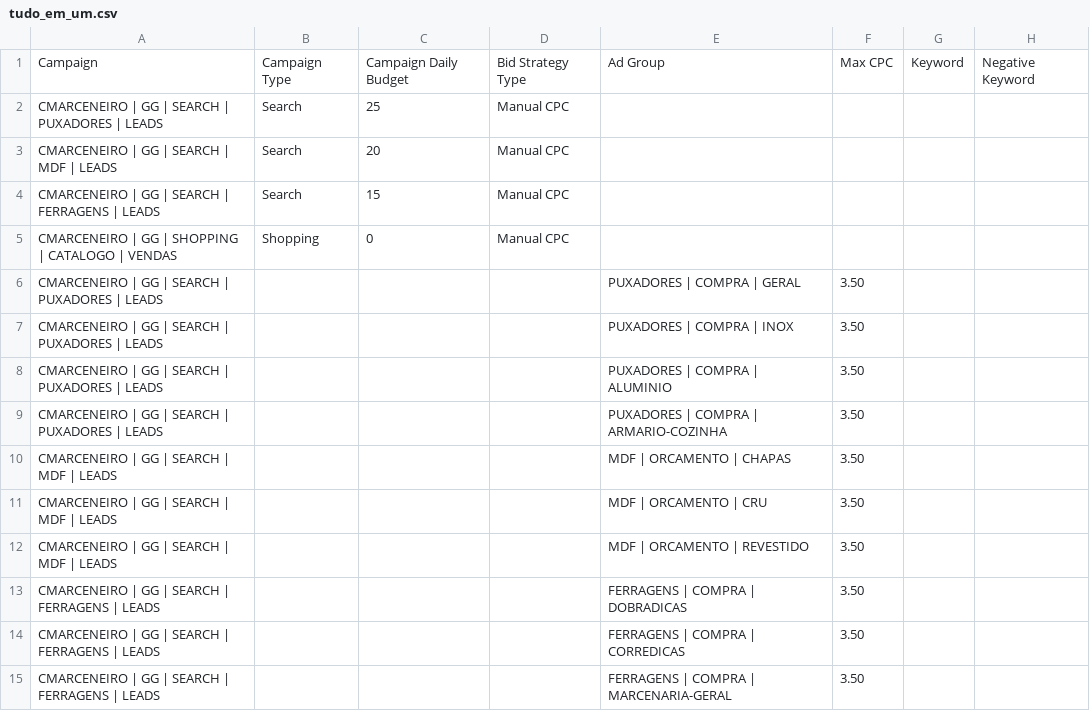
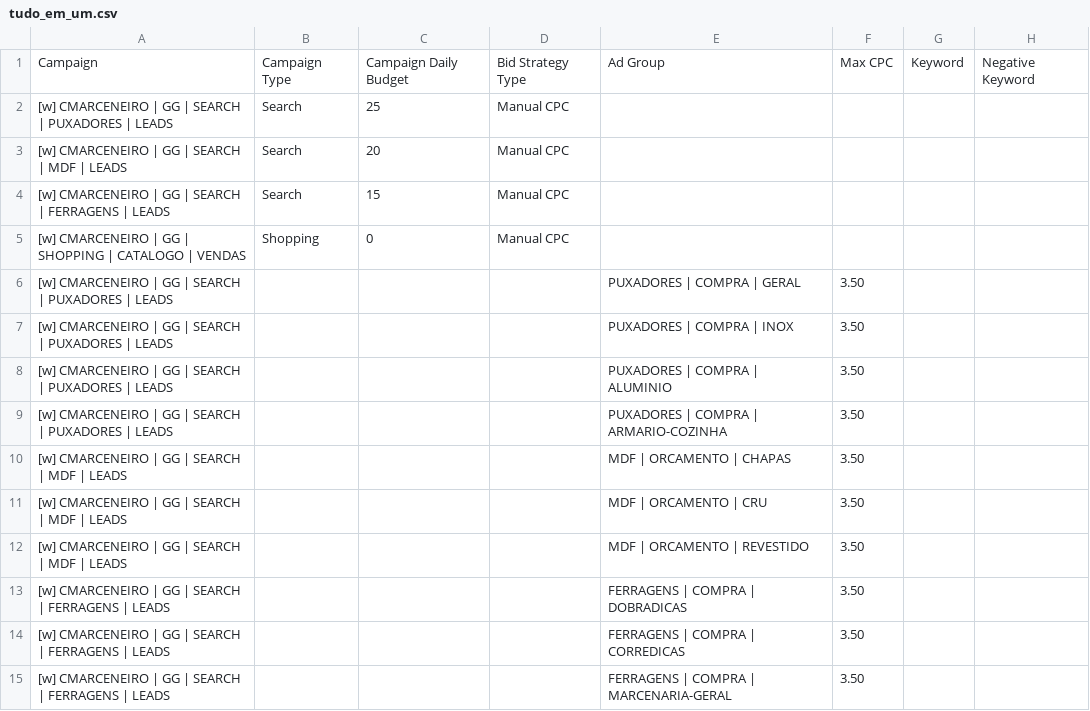
Before and after one commit to Brunoportoseus/dev1, a CSV file: google-ads-cmarceneiro/tudo_em_um.csv, drawn as a sheet; only a part is shown; the diff covers the shown part only; the diff names each change by its address in the sheet, - before the commit and + after, or states it on an @@ line.

```diff
--- a/google-ads-cmarceneiro/tudo_em_um.csv
+++ b/google-ads-cmarceneiro/tudo_em_um.csv
-A2: CMARCENEIRO |…
+A2: [w] CMARCENEIRO |…
-A3: CMARCENEIRO | GG | SEARCH | MDF | LEADS
+A3: [w] CMARCENEIRO | GG | SEARCH | MDF | LEADS
-A4: CMARCENEIRO |…
+A4: [w] CMARCENEIRO |…
-A5: CMARCENEIRO |…
+A5: [w] CMARCENEIRO |…
-A6:A9: CMARCENEIRO |…
+A6:A9: [w] CMARCENEIRO |…
-A10:A12: CMARCENEIRO | GG | SEARCH | MDF | LEADS
+A10:A12: [w] CMARCENEIRO | GG | SEARCH | MDF | LEADS
-A13:A15: CMARCENEIRO |…
+A13:A15: [w] CMARCENEIRO |…
```
Also changed, not shown: 136 edited cells elsewhere in this file, google-ads-cmarceneiro/02_grupos_de_anuncios.csv, google-ads-cmarceneiro/03_palavras_chave.csv, 6 other files.
